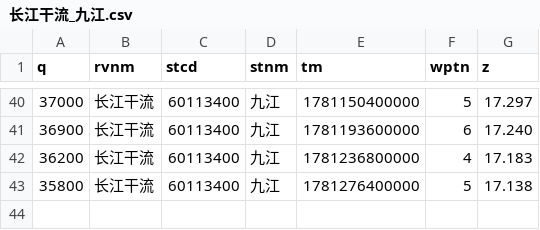
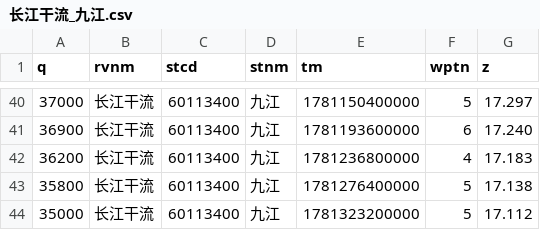
Before and after one commit to cadier-zhou/LongRiver, a CSV file: data/2026-06/长江干流_九江.csv, drawn as a sheet; only a part is shown, gaps mark what is left out.

```diff
--- a/data/2026-06/长江干流_九江.csv
+++ b/data/2026-06/长江干流_九江.csv
@@ -43 +43,2 @@ q,rvnm,stcd,stnm,tm,wptn,z
 35800,长江干流,60113400,九江,1781276400000,5,17.138
+35000,长江干流,60113400,九江,1781323200000,5,17.112
```
Also changed, not shown: data/2026-06/汉江_丹江口水库.csv, data/2026-06/洞庭湖湖口_七里山.csv, 12 other files.
